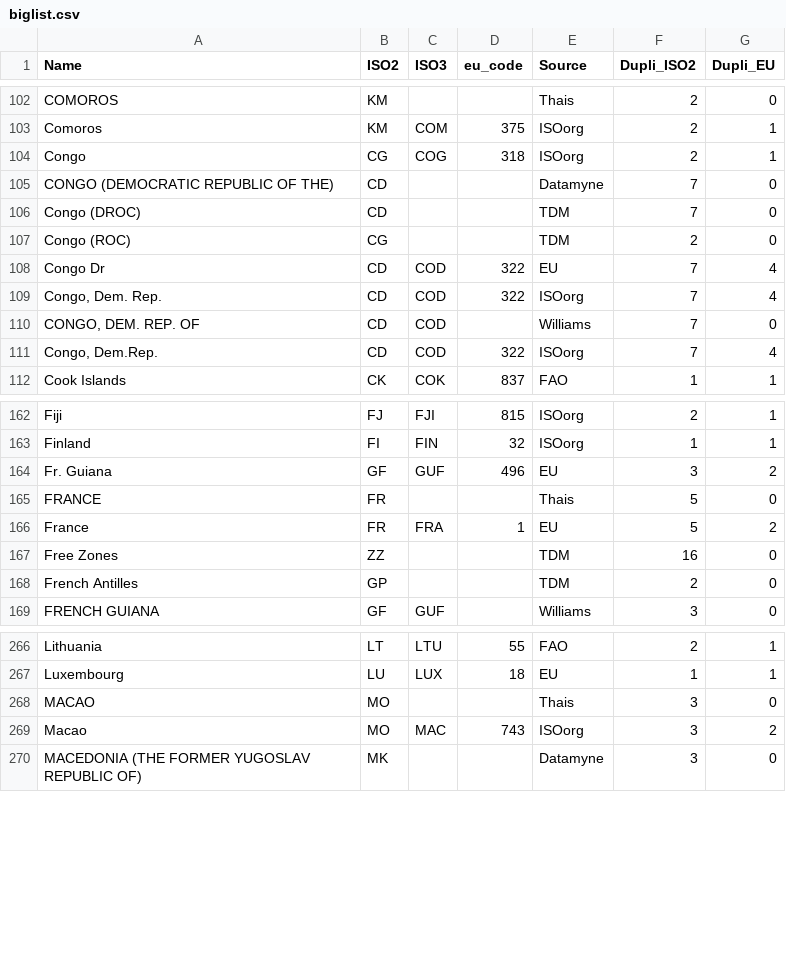
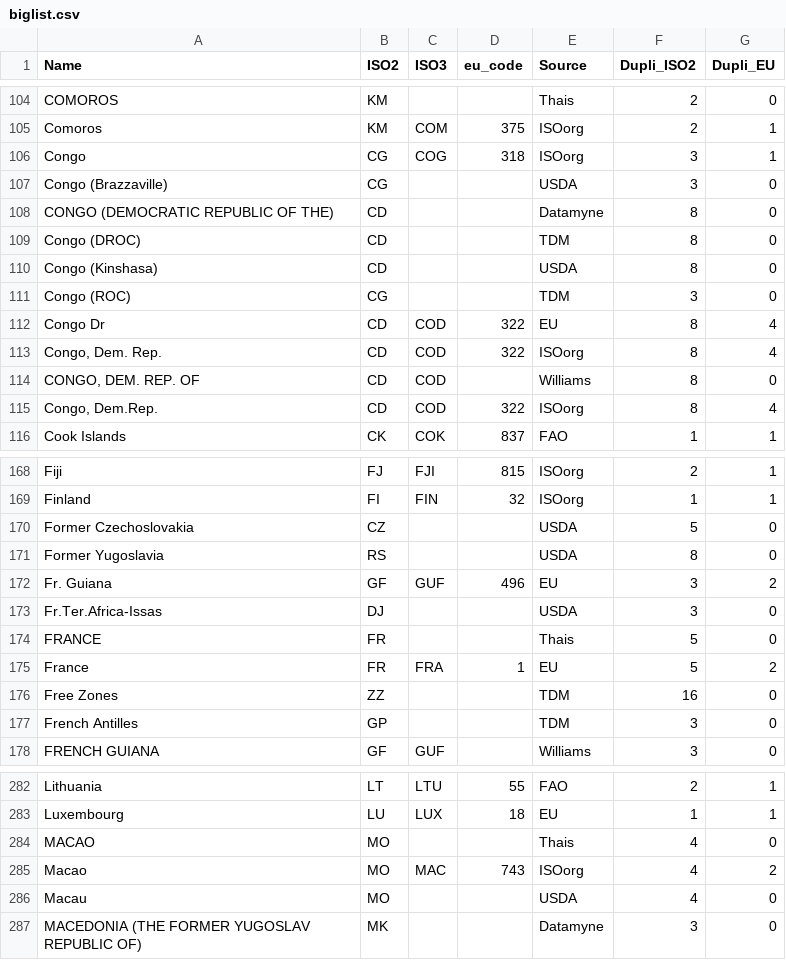
Before and after one commit to hoolio61/data, a CSV file: biglist.csv, drawn as a sheet; only a part is shown, gaps mark what is left out; the diff covers the shown part only.

```diff
--- a/biglist.csv
+++ b/biglist.csv
@@ -103,10 +105,12 @@ COMOROS,KM,,,Thais,2,0
 Comoros,KM,COM,375,ISOorg,2,1
-Congo,CG,COG,318,ISOorg,2,1
-CONGO (DEMOCRATIC REPUBLIC OF THE),CD,,,Datamyne,7,0
-Congo (DROC),CD,,,TDM,7,0
-Congo (ROC),CG,,,TDM,2,0
-Congo Dr,CD,COD,322,EU,7,4
-"Congo, Dem. Rep.",CD,COD,322,ISOorg,7,4
-"CONGO, DEM. REP. OF",CD,COD,,Williams,7,0
-"Congo, Dem.Rep.",CD,COD,322,ISOorg,7,4
+Congo,CG,COG,318,ISOorg,3,1
+Congo (Brazzaville),CG,,,USDA,3,0
+CONGO (DEMOCRATIC REPUBLIC OF THE),CD,,,Datamyne,8,0
+Congo (DROC),CD,,,TDM,8,0
+Congo (Kinshasa),CD,,,USDA,8,0
+Congo (ROC),CG,,,TDM,3,0
+Congo Dr,CD,COD,322,EU,8,4
+"Congo, Dem. Rep.",CD,COD,322,ISOorg,8,4
+"CONGO, DEM. REP. OF",CD,COD,,Williams,8,0
+"Congo, Dem.Rep.",CD,COD,322,ISOorg,8,4
 Cook Islands,CK,COK,837,FAO,1,1
@@ -163,3 +169,6 @@ Fiji,FJ,FJI,815,ISOorg,2,1
 Finland,FI,FIN,32,ISOorg,1,1
+Former Czechoslovakia,CZ,,,USDA,5,0
+Former Yugoslavia,RS,,,USDA,8,0
 Fr. Guiana,GF,GUF,496,EU,3,2
+Fr.Ter.Africa-Issas,DJ,,,USDA,3,0
 FRANCE,FR,,,Thais,5,0
@@ -167,3 +176,3 @@ France,FR,FRA,1,EU,5,2
 Free Zones,ZZ,,,TDM,16,0
-French Antilles,GP,,,TDM,2,0
+French Antilles,GP,,,TDM,3,0
 FRENCH GUIANA,GF,GUF,,Williams,3,0
@@ -267,4 +283,5 @@ Lithuania,LT,LTU,55,FAO,2,1
 Luxembourg,LU,LUX,18,EU,1,1
-MACAO,MO,,,Thais,3,0
-Macao,MO,MAC,743,ISOorg,3,2
+MACAO,MO,,,Thais,4,0
+Macao,MO,MAC,743,ISOorg,4,2
+Macau,MO,,,USDA,4,0
 MACEDONIA (THE FORMER YUGOSLAV REPUBLIC OF),MK,,,Datamyne,3,0
```
Also changed, not shown: 17 added rows and 51 edited cells elsewhere in this file.
